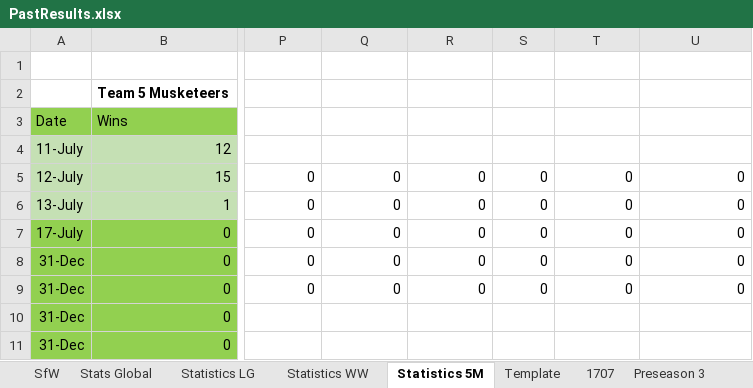
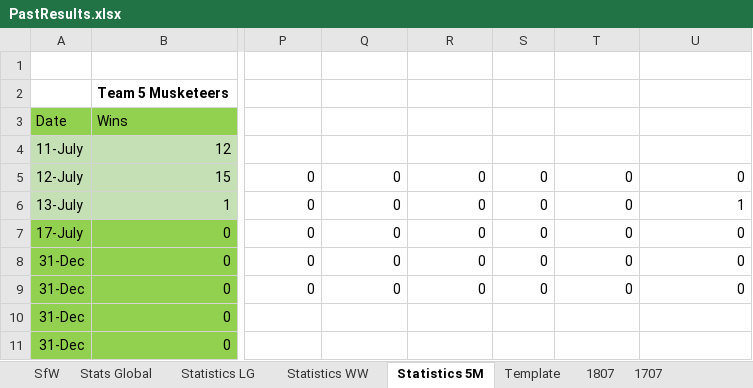
Before and after one commit to KingGoose20/LTBOS3, an Excel workbook: Other Files/PastResults.xlsx, sheet Statistics 5M, drawn as a sheet; only a part is shown, gaps mark what is left out; values as stored, in another font and other column widths than the file's, no borders; table styles not drawn; the diff names each change by its address in the sheet, - before the commit and + after, or states it on an @@ line.

```diff
--- a/Other Files/PastResults.xlsx (sheet Statistics 5M)
+++ b/Other Files/PastResults.xlsx (sheet Statistics 5M)
+sheet tab: 1807
-U6: 0
+U6: 1
```
Also changed, not shown: sheet 1707, sheet Stats Global, sheet Statistics WW, formulas that keep their value, 2 other files.
